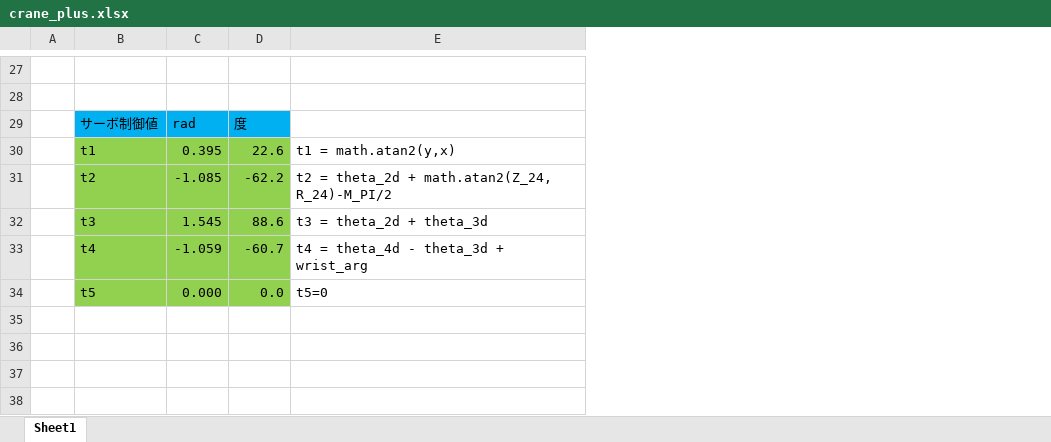
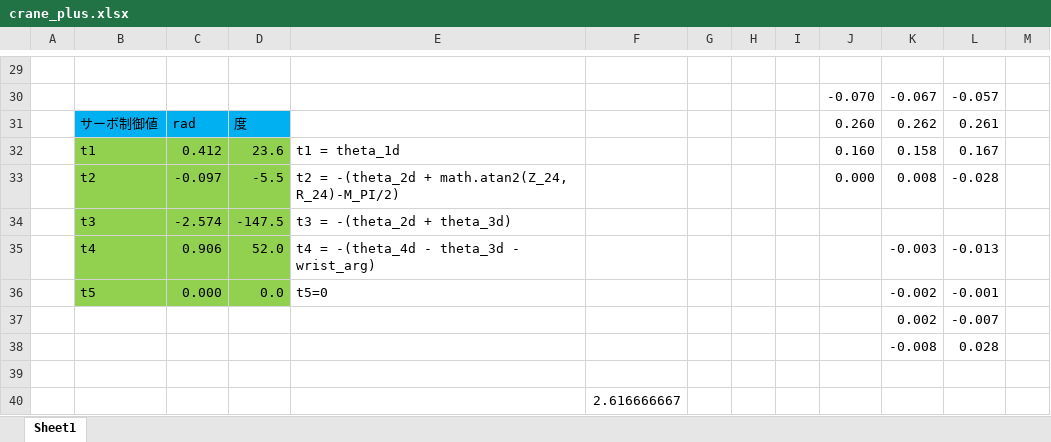
Before and after one commit to yoshida-takeshi/crane_plus_src, an Excel workbook: doc/crane_plus.xlsx, sheet Sheet1, drawn as a sheet; only a part is shown, gaps mark what is left out; values as stored, in another font and other column widths than the file's, no borders; addresses are those after the commit; the diff covers the shown part only; the diff names each change by its address in the sheet, - before the commit and + after, or states it on an @@ line.

```diff
--- a/doc/crane_plus.xlsx (sheet Sheet1)
+++ b/doc/crane_plus.xlsx (sheet Sheet1)
+column F, empty
+column G, empty
+column H, empty
+column I, empty
+column J, rows 30-33: -0.070 | 0.260 | 0.160 | 0.000
+column K, rows 30-36: -0.067 | 0.262 | 0.158 | 0.008 |  | -0.003 | -0.002
+column L, rows 30-36: -0.057 | 0.261 | 0.167 | -0.028 |  | -0.013 | -0.001
+column M, empty
-row 30: (empty)
+row 30:  |  |  |  |  |  |  |  |  | -0.070 | -0.067 | -0.057
-C32: 0.395
+C32: 0.412
-D32: 22.6
+D32: 23.6
-E32: t1 = math.atan2(y,x)
+E32: t1 = theta_1d
-C33: -1.085
+C33: -0.097
-D33: -62.2
+D33: -5.5
-E33: t2 = theta_2d + math.atan2(Z_24, R_24)-M_PI/2
+E33: t2 = -(theta_2d + math.atan2(Z_24, R_24)-M_PI/2)
-C34: 1.545
+C34: -2.574
-D34: 88.6
+D34: -147.5
-E34: t3 = theta_2d + theta_3d
+E34: t3 = -(theta_2d + theta_3d)
-C35: -1.059
+C35: 0.906
-D35: -60.7
+D35: 52.0
-E35: t4 = theta_4d - theta_3d + wrist_arg
+E35: t4 = -(theta_4d - theta_3d - wrist_arg)
+row 37:  |  |  |  |  |  |  |  |  |  | 0.002 | -0.007
+row 38:  |  |  |  |  |  |  |  |  |  | -0.008 | 0.028
+row 39: (empty)
+row 40:  |  |  |  |  | 2.616666667
```
Also changed, not shown: 2 added rows and 31 edited cells elsewhere in this sheet, formulas that keep their value.
